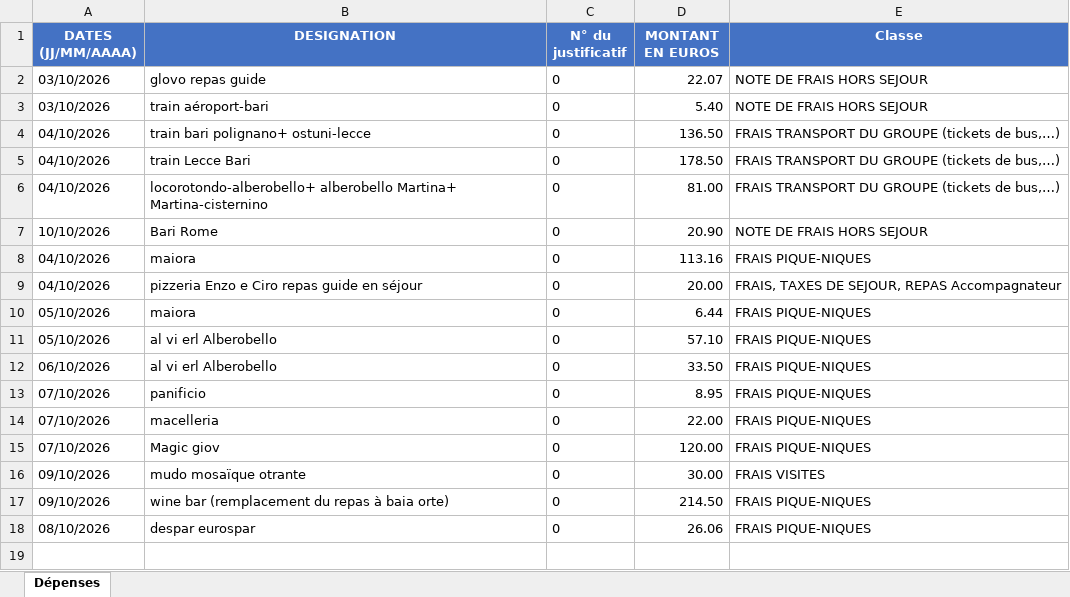
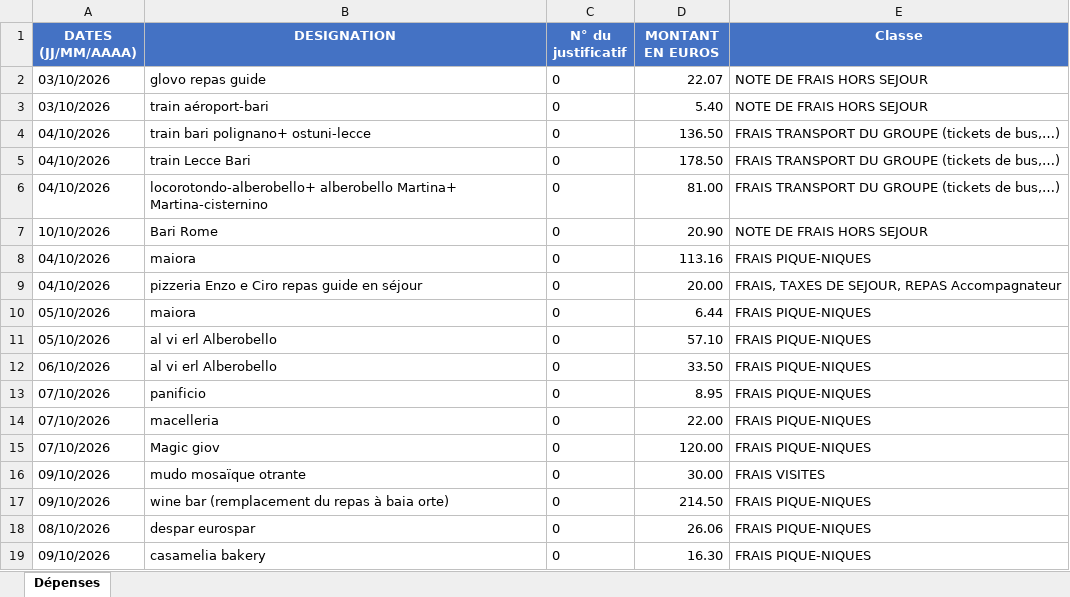
Before and after one commit to felipedpaiva-oss/Inipo, an Excel workbook: planilha/Séjour Pouilles du Sud 04-10-26.xlsx, sheet Dépenses, drawn as a sheet; values as stored, in another font and other column widths than the file's, no borders; the diff names each change by its address in the sheet, - before the commit and + after, or states it on an @@ line.

```diff
--- a/planilha/Séjour Pouilles du Sud 04-10-26.xlsx (sheet Dépenses)
+++ b/planilha/Séjour Pouilles du Sud 04-10-26.xlsx (sheet Dépenses)
+row 19: 09/10/2026 | casamelia bakery | 0 | 16.30 | FRAIS PIQUE-NIQUES
```
